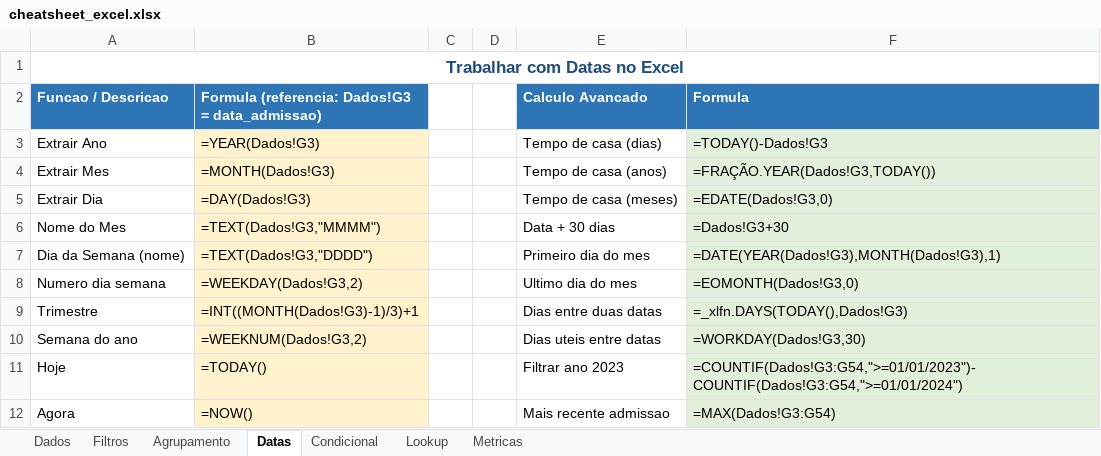
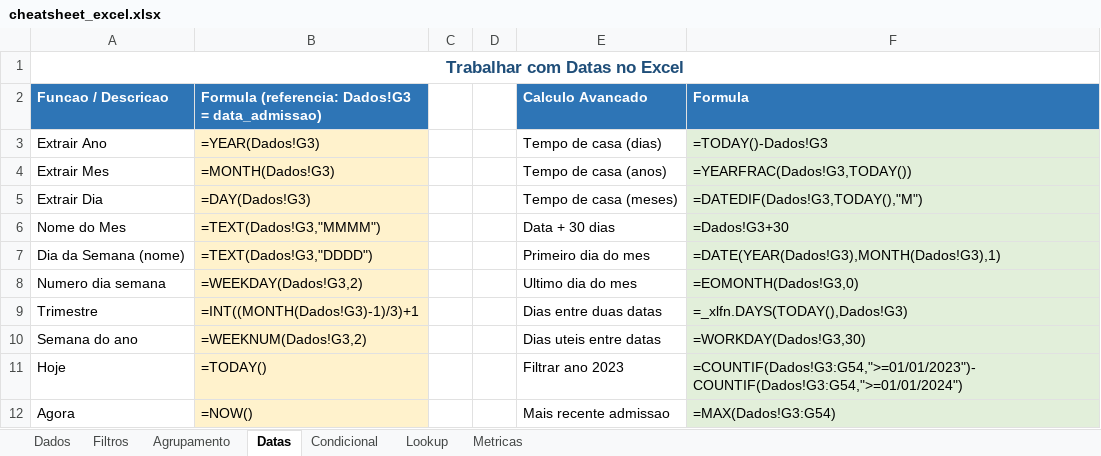
Before and after one commit to vagnerx/excel-python-sql-powerbi-cheatsheet, an Excel workbook: docs/examples/excel/cheatsheet_excel.xlsx, sheet Datas, drawn as a sheet; values as stored, in another font and other column widths than the file's, no borders; formulas without a stored value are shown as written; the diff names each change by its address in the sheet, - before the commit and + after, or states it on an @@ line.

Commit message:
fix(excel): resolve formula logic bugs, missing formats, div/0 and text IDs

```diff
--- a/docs/examples/excel/cheatsheet_excel.xlsx (sheet Datas)
+++ b/docs/examples/excel/cheatsheet_excel.xlsx (sheet Datas)
-F4 (Formula): =FRAÇÃO.YEAR(Dados!G3,TODAY())
+F4 (Formula): =YEARFRAC(Dados!G3,TODAY())
-F5 (Formula): =EDATE(Dados!G3,0)
+F5 (Formula): =DATEDIF(Dados!G3,TODAY(),"M")
```
Also changed, not shown: sheet Metricas, sheet Dados, sheet Agrupamento, sheet Filtros, 1 other file.
